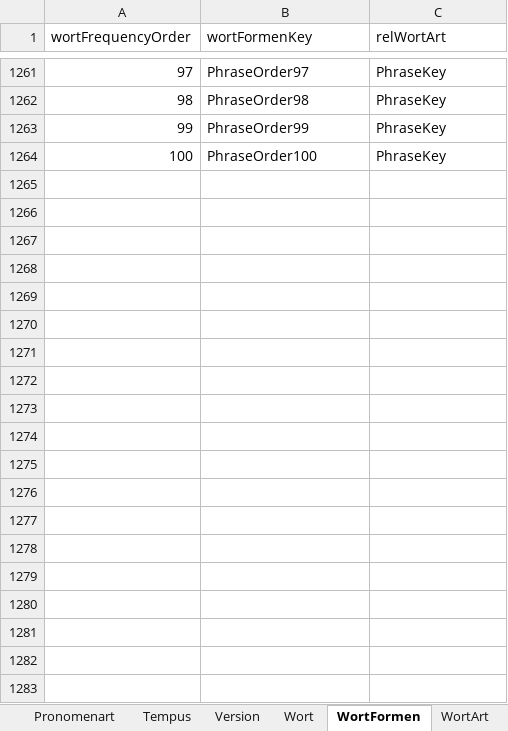
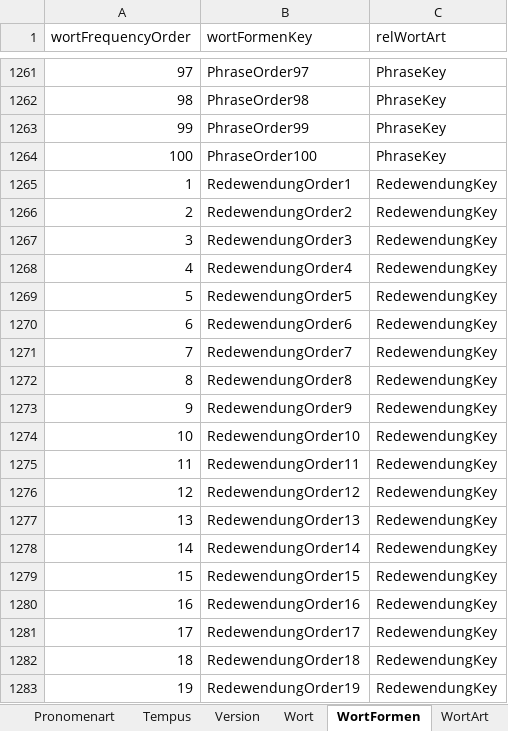
Before and after one commit to AdvancedResearches/AutoLehrer, an Excel workbook: Presets preparation/Presets-RU.xlsx, sheet WortFormen, drawn as a sheet; only a part is shown, gaps mark what is left out; values as stored, in another font and other column widths than the file's, no borders; table styles not drawn; the diff covers the shown part only; the diff names each change by its address in the sheet, - before the commit and + after, or states it on an @@ line.

```diff
--- a/Presets preparation/Presets-RU.xlsx (sheet WortFormen)
+++ b/Presets preparation/Presets-RU.xlsx (sheet WortFormen)
+row 1265: 1 | RedewendungOrder1 | RedewendungKey
+row 1266: 2 | RedewendungOrder2 | RedewendungKey
+row 1267: 3 | RedewendungOrder3 | RedewendungKey
+row 1268: 4 | RedewendungOrder4 | RedewendungKey
+row 1269: 5 | RedewendungOrder5 | RedewendungKey
+row 1270: 6 | RedewendungOrder6 | RedewendungKey
+row 1271: 7 | RedewendungOrder7 | RedewendungKey
+row 1272: 8 | RedewendungOrder8 | RedewendungKey
+row 1273: 9 | RedewendungOrder9 | RedewendungKey
+row 1274: 10 | RedewendungOrder10 | RedewendungKey
+row 1275: 11 | RedewendungOrder11 | RedewendungKey
+row 1276: 12 | RedewendungOrder12 | RedewendungKey
+row 1277: 13 | RedewendungOrder13 | RedewendungKey
+row 1278: 14 | RedewendungOrder14 | RedewendungKey
+row 1279: 15 | RedewendungOrder15 | RedewendungKey
+row 1280: 16 | RedewendungOrder16 | RedewendungKey
+row 1281: 17 | RedewendungOrder17 | RedewendungKey
+row 1282: 18 | RedewendungOrder18 | RedewendungKey
+row 1283: 19 | RedewendungOrder19 | RedewendungKey
```
Also changed, not shown: 31 added rows elsewhere in this sheet, sheet Beispiel, sheet Wort, sheet WortArt, sheet Version, 7 other files.
